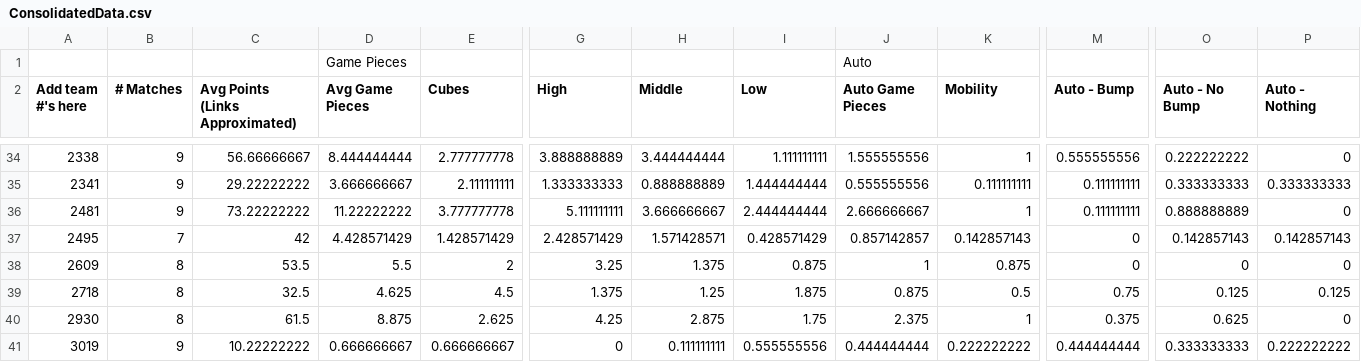
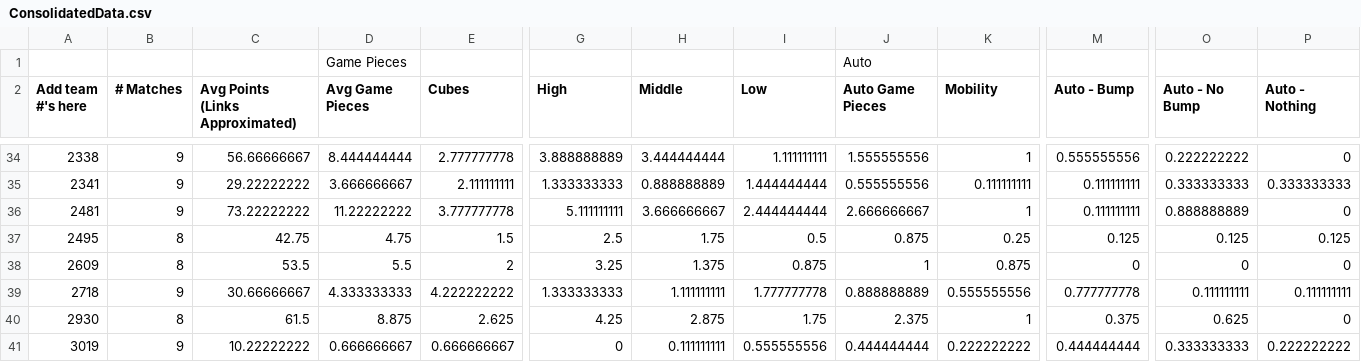
Before and after one commit to btmartin/btmartin.github.io, a CSV file: Scouting/ConsolidatedData.csv, drawn as a sheet; only a part is shown, gaps mark what is left out; the diff covers the shown part only; the diff names each change by its address in the sheet, - before the commit and + after, or states it on an @@ line.

```diff
--- a/Scouting/ConsolidatedData.csv
+++ b/Scouting/ConsolidatedData.csv
-B37 (# Matches): 7
+B37 (# Matches): 8
-C37 (Avg Points (Links Approximated)): 42
+C37 (Avg Points (Links Approximated)): 42.75
-D37 (Avg Game Pieces): 4.428571429
+D37 (Avg Game Pieces): 4.75
-E37 (Cubes): 1.428571429
+E37 (Cubes): 1.5
-G37 (High): 2.428571429
+G37 (High): 2.5
-H37 (Middle): 1.571428571
+H37 (Middle): 1.75
-I37 (Low): 0.428571429
+I37 (Low): 0.5
-J37 (Auto Game Pieces): 0.857142857
+J37 (Auto Game Pieces): 0.875
-K37 (Mobility): 0.142857143
+K37 (Mobility): 0.25
-M37 (Auto - Bump): 0
+M37 (Auto - Bump): 0.125
-O37 (Auto - No Bump): 0.142857143
+O37 (Auto - No Bump): 0.125
-P37 (Auto - Nothing): 0.142857143
+P37 (Auto - Nothing): 0.125
-B39 (# Matches): 8
+B39 (# Matches): 9
-C39 (Avg Points (Links Approximated)): 32.5
+C39 (Avg Points (Links Approximated)): 30.66666667
-D39 (Avg Game Pieces): 4.625
+D39 (Avg Game Pieces): 4.333333333
-E39 (Cubes): 4.5
+E39 (Cubes): 4.222222222
-G39 (High): 1.375
+G39 (High): 1.333333333
-H39 (Middle): 1.25
+H39 (Middle): 1.111111111
-I39 (Low): 1.875
+I39 (Low): 1.777777778
-J39 (Auto Game Pieces): 0.875
+J39 (Auto Game Pieces): 0.888888889
-K39 (Mobility): 0.5
+K39 (Mobility): 0.555555556
-M39 (Auto - Bump): 0.75
+M39 (Auto - Bump): 0.777777778
-O39 (Auto - No Bump): 0.125
+O39 (Auto - No Bump): 0.111111111
-P39 (Auto - Nothing): 0.125
+P39 (Auto - Nothing): 0.111111111
```
Also changed, not shown: 142 edited cells elsewhere in this file, Scouting/ScoutingData.csv.
